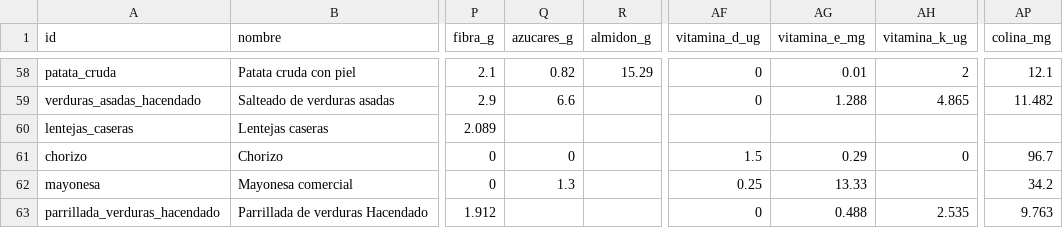
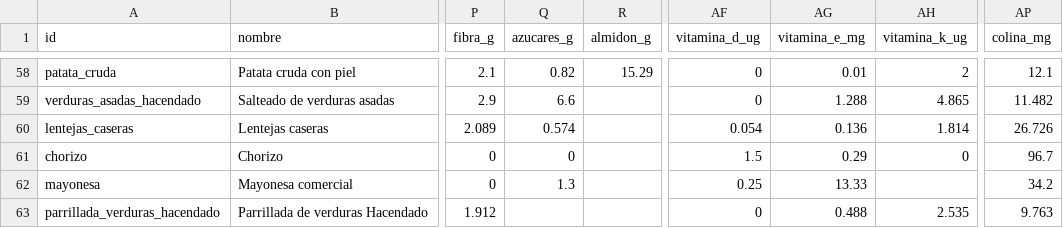
Before and after one commit to victor-rueda02/nutrition-tracker, a CSV file: data/foods.csv, drawn as a sheet; only a part is shown, gaps mark what is left out; the diff covers the shown part only; the diff names each change by its address in the sheet, - before the commit and + after, or states it on an @@ line.

```diff
--- a/data/foods.csv
+++ b/data/foods.csv
-Q60 (azucares_g): (empty)
+Q60 (azucares_g): 0.574
-AF60 (vitamina_d_ug): (empty)
+AF60 (vitamina_d_ug): 0.054
-AG60 (vitamina_e_mg): (empty)
+AG60 (vitamina_e_mg): 0.136
-AH60 (vitamina_k_ug): (empty)
+AH60 (vitamina_k_ug): 1.814
-AP60 (colina_mg): (empty)
+AP60 (colina_mg): 26.726
```
Also changed, not shown: 11 edited cells elsewhere in this file, 8 other files.
